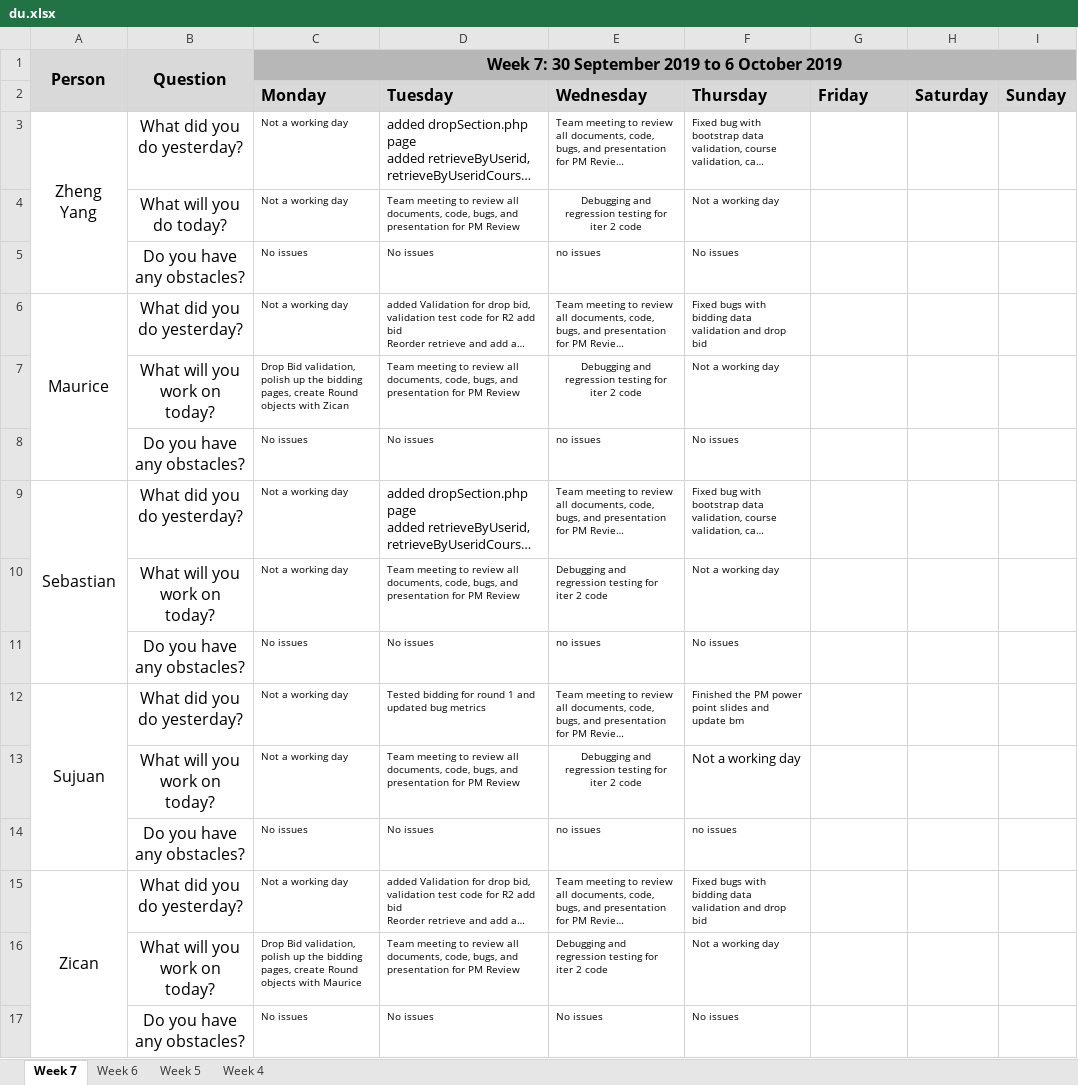
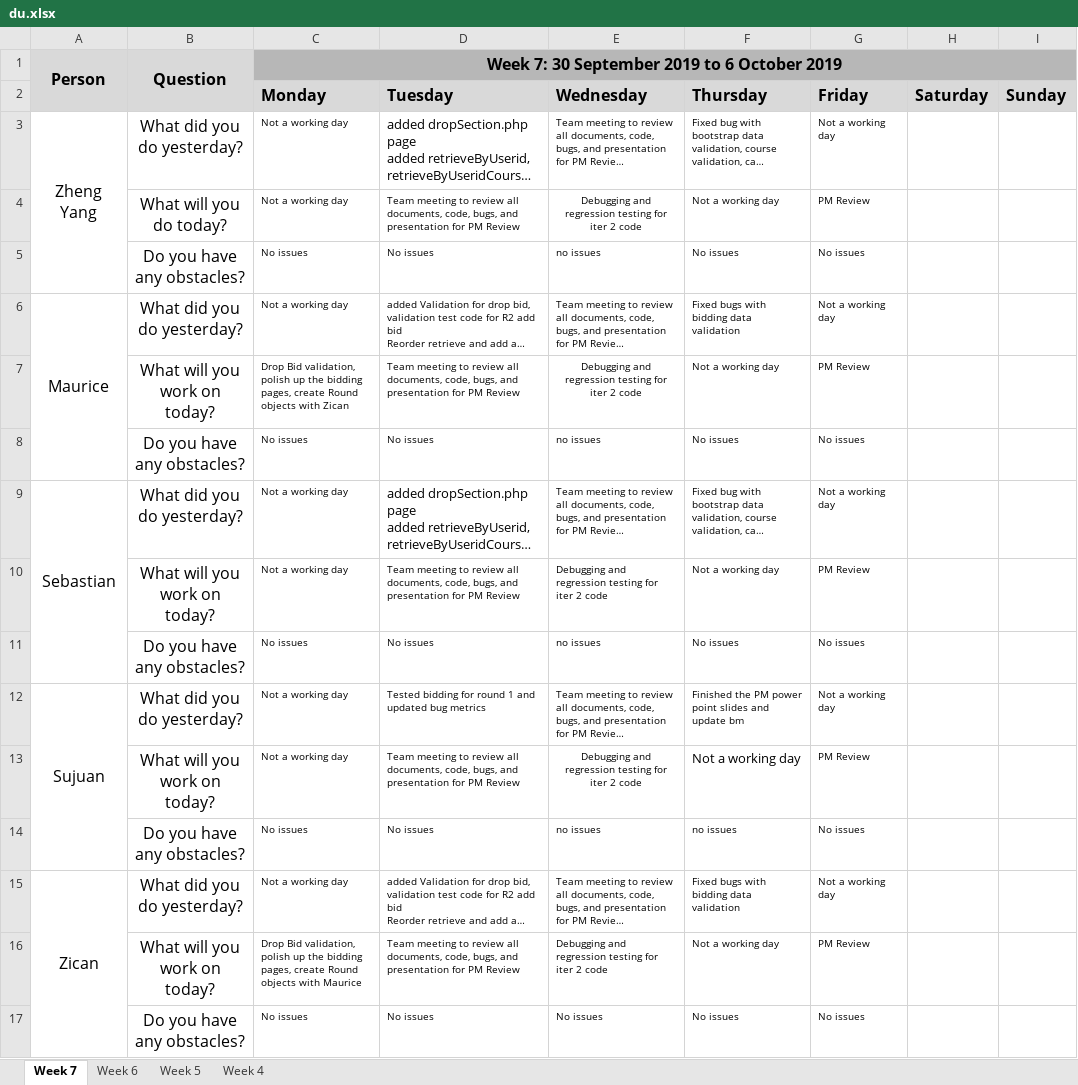
Before and after one commit to sebastianhkx/SPM-2019-Y2S1, an Excel workbook: metrics/du.xlsx, sheet Week 7, drawn as a sheet; long unchanged cells end in …; values as stored, in another font and other column widths than the file's, no borders; charts and pictures not drawn; the diff names each change by its address in the sheet, - before the commit and + after, or states it on an @@ line.

```diff
--- a/metrics/du.xlsx (sheet Week 7)
+++ b/metrics/du.xlsx (sheet Week 7)
-G3 (Friday): (empty)
+G3 (Friday): Not a working day
-G4 (Friday): (empty)
+G4 (Friday): PM Review
-G5 (Friday): (empty)
+G5 (Friday): No issues
-F6 (Thursday): …data validation and drop bid
+F6 (Thursday): …data validation
-G6 (Friday): (empty)
+G6 (Friday): Not a working day
-G7 (Friday): (empty)
+G7 (Friday): PM Review
-G8 (Friday): (empty)
+G8 (Friday): No issues
-G9 (Friday): (empty)
+G9 (Friday): Not a working day
-G10 (Friday): (empty)
+G10 (Friday): PM Review
-G11 (Friday): (empty)
+G11 (Friday): No issues
-G12 (Friday): (empty)
+G12 (Friday): Not a working day
-G13 (Friday): (empty)
+G13 (Friday): PM Review
-G14 (Friday): (empty)
+G14 (Friday): No issues
-F15 (Thursday): …data validation and drop bid
+F15 (Thursday): …data validation
-G15 (Friday): (empty)
+G15 (Friday): Not a working day
-G16 (Friday): (empty)
+G16 (Friday): PM Review
-G17 (Friday): (empty)
+G17 (Friday): No issues
```
Also changed, not shown: metrics/Bm.xlsx, testing/TestCases.xlsx, 5 other files.
